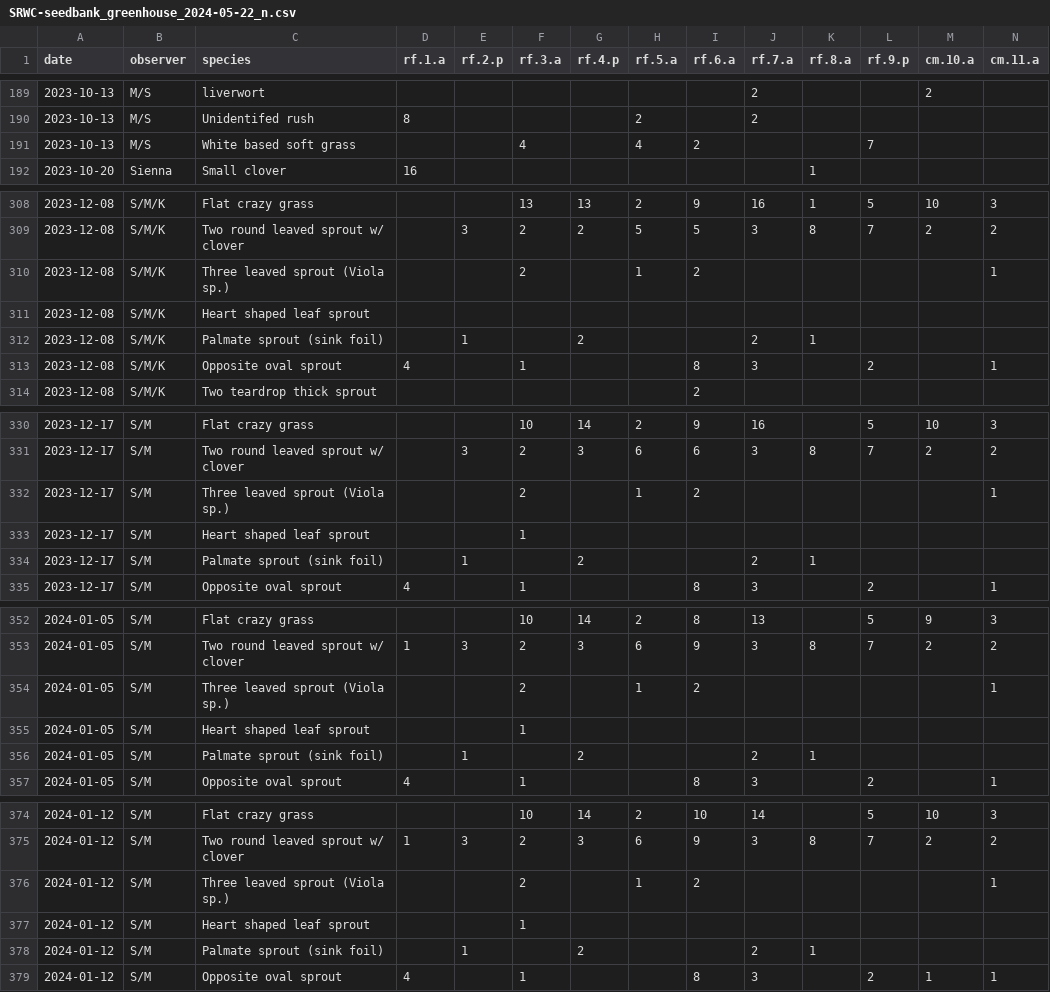
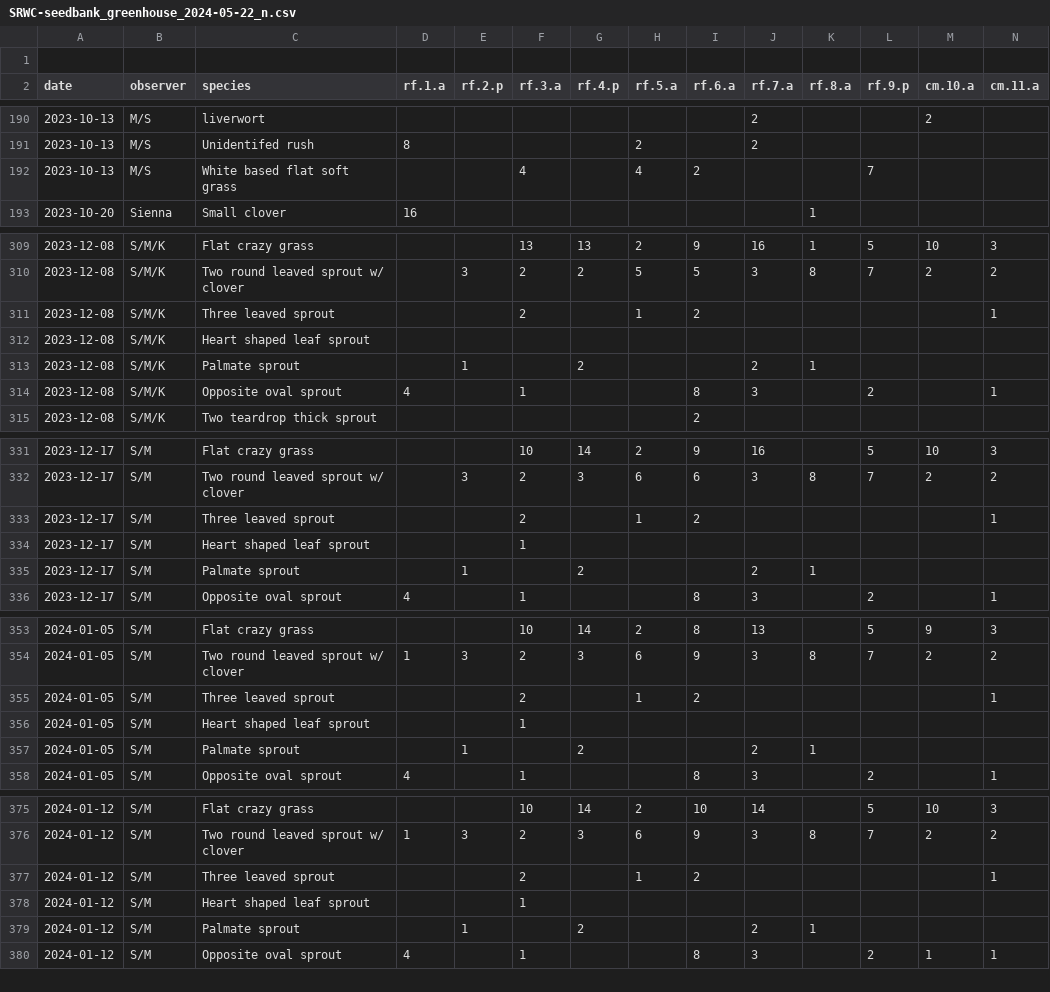
Before and after one commit to cmwerner/SRWC-meadows, a CSV file: data/SRWC-seedbank_greenhouse_2024-05-22_n.csv, drawn as a sheet; only a part is shown, gaps mark what is left out; addresses are those after the commit; rows hold the shown columns only; the diff covers the shown part only; the diff names each change by its address in the sheet, - before the commit and + after, or states it on an @@ line.

```diff
--- a/data/SRWC-seedbank_greenhouse_2024-05-22_n.csv
+++ b/data/SRWC-seedbank_greenhouse_2024-05-22_n.csv
+row 1: (empty)
-C192 (species): White based soft grass
+C192 (species): White based flat soft grass
-C311 (species): Three leaved sprout (Viola sp.)
+C311 (species): Three leaved sprout
-C313 (species): Palmate sprout (sink foil)
+C313 (species): Palmate sprout
-C333 (species): Three leaved sprout (Viola sp.)
+C333 (species): Three leaved sprout
-C335 (species): Palmate sprout (sink foil)
+C335 (species): Palmate sprout
-C355 (species): Three leaved sprout (Viola sp.)
+C355 (species): Three leaved sprout
-C357 (species): Palmate sprout (sink foil)
+C357 (species): Palmate sprout
-C377 (species): Three leaved sprout (Viola sp.)
+C377 (species): Three leaved sprout
-C379 (species): Palmate sprout (sink foil)
+C379 (species): Palmate sprout
```
Also changed, not shown: 18 edited cells elsewhere in this file, 2 other files.
